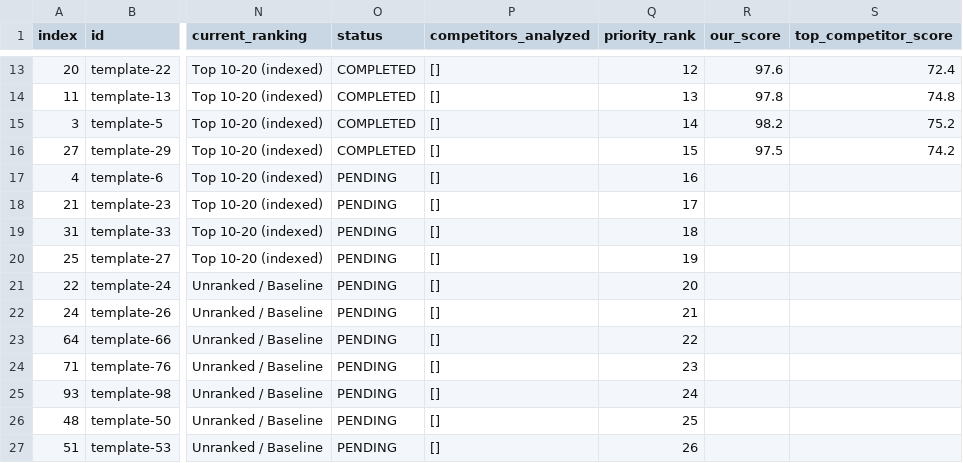
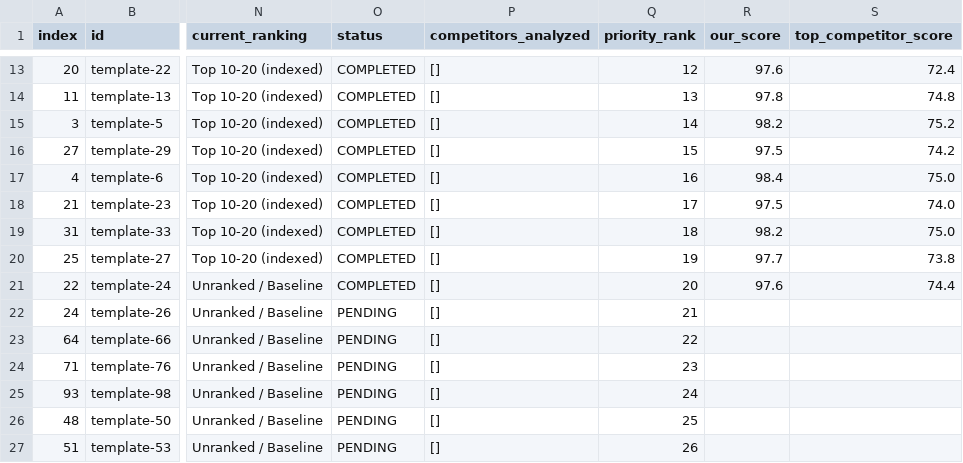
Before and after one commit to subhansaim047/saim, a CSV file: audit/tools-seo-tracker.csv, drawn as a sheet; only a part is shown, gaps mark what is left out; the diff names each change by its address in the sheet, - before the commit and + after, or states it on an @@ line.

Commit message:
feat(seo): complete Phase 1 Batch 4 (tools 16-20) reverse engineering and interactive upgrades
- #16 recipe-calculator: Verified RecipeCalculatorTool with portion multiplier, evaporative cooking yield loss adjuster, metric/imperial conversions, and A4 print prep card.
- #17 cleaning-schedule: Verified DigitalChecklistTool with CLEANING_TASKS, BS EN 1276 2-stage disinfection rota, and contact time stopwatch.
- #18 allergy-matrix: Verified AllergenMatrixTool with 14 statutory allergens, live customer allergy filter, and Natasha's Law compliance.
- #19 food-traceability: Built FoodTraceabilityLogTool with goods inwards intake logger, supplier lot codes, arrival temp verification, 4-hour recall search filter, and CSV export.
- #20 cleaning-checklist-template: Added comprehensive deep content, optimized metadata (144 chars), and tied into DigitalChecklistTool with two-stage disinfection rotas.
- Verified: 11/11 CI quality guards passed; all 201 static routes rendered cleanly in 28.4s.

```diff
--- a/audit/tools-seo-tracker.csv
+++ b/audit/tools-seo-tracker.csv
-O17:O21 (status): PENDING
+O17:O21 (status): COMPLETED
-R17 (our_score): (empty)
+R17 (our_score): 98.4
-S17 (top_competitor_score): (empty)
+S17 (top_competitor_score): 75.0
-R18 (our_score): (empty)
+R18 (our_score): 97.5
-S18 (top_competitor_score): (empty)
+S18 (top_competitor_score): 74.0
-R19 (our_score): (empty)
+R19 (our_score): 98.2
-S19 (top_competitor_score): (empty)
+S19 (top_competitor_score): 75.0
-R20 (our_score): (empty)
+R20 (our_score): 97.7
-S20 (top_competitor_score): (empty)
+S20 (top_competitor_score): 73.8
-R21 (our_score): (empty)
+R21 (our_score): 97.6
-S21 (top_competitor_score): (empty)
+S21 (top_competitor_score): 74.4
```
Also changed, not shown: 15 other files.
